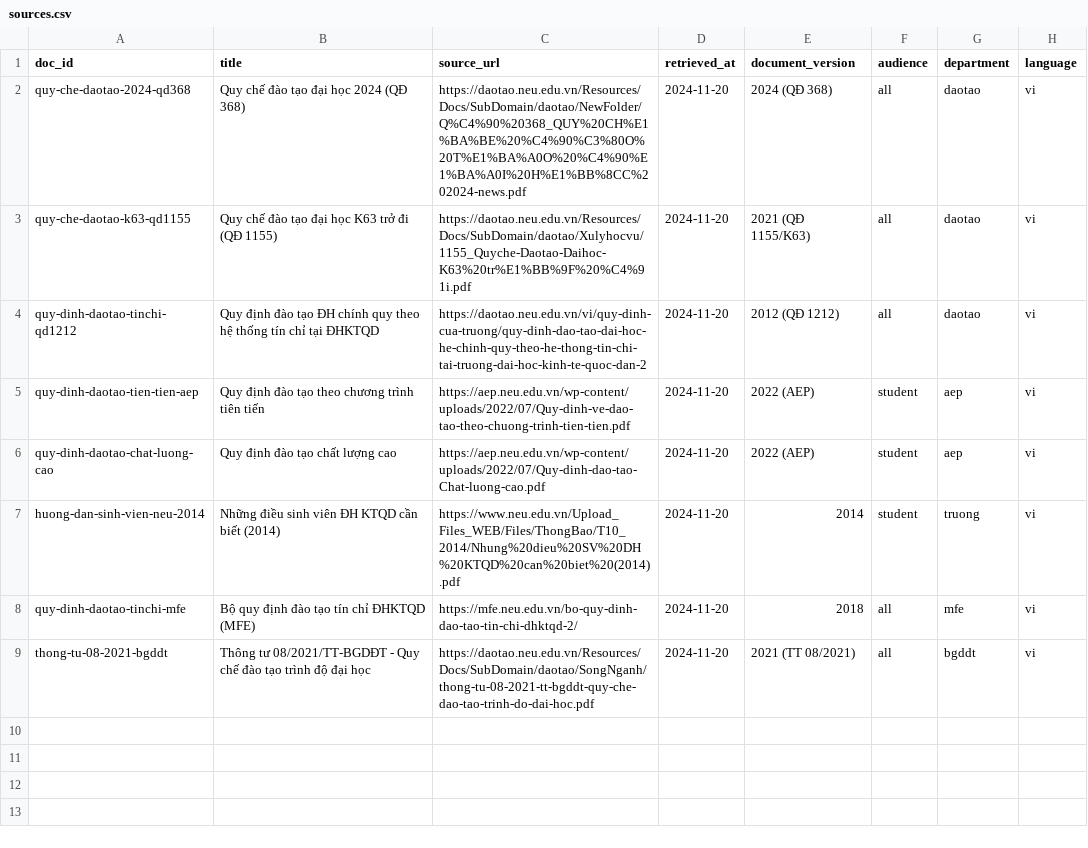
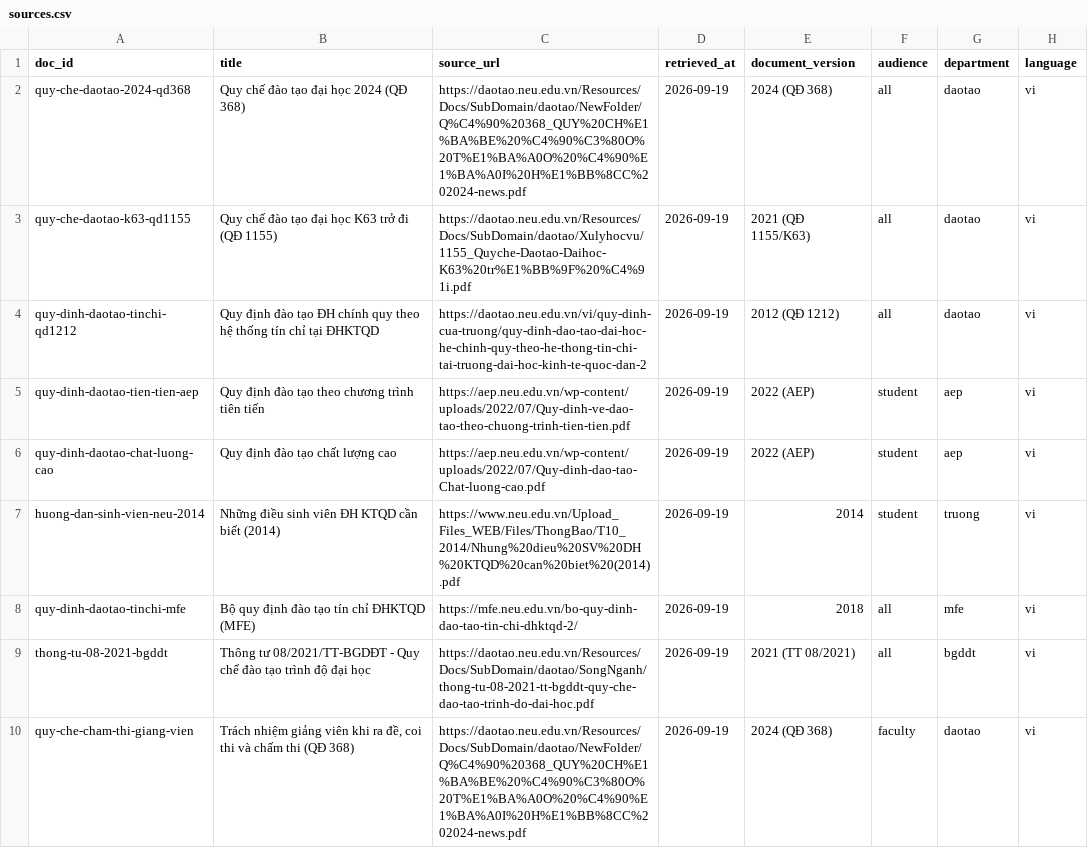
Before and after one commit to tiendungandrew-gif/K4-DAY07-NgoTienDung-2A202602374, a CSV file: data/sources.csv, drawn as a sheet.

```diff
--- a/data/sources.csv
+++ b/data/sources.csv
@@ -1,9 +1,10 @@
 doc_id,title,source_url,retrieved_at,document_version,audience,department,language
-quy-che-daotao-2024-qd368,Quy chế đào tạo đại học 2024 (QĐ 368),https://daotao.neu.edu.vn/Resources/Docs/SubDomain/daotao/NewFolder/Q%C4%90%20368_QUY%20CH%E1%BA%BE%20%C4%90%C3%80O%20T%E1%BA%A0O%20%C4%90%E1%BA%A0I%20H%E1%BB%8CC%202024-news.pdf,2024-11-20,2024 (QĐ 368),all,daotao,vi
-quy-che-daotao-k63-qd1155,Quy chế đào tạo đại học K63 trở đi (QĐ 1155),https://daotao.neu.edu.vn/Resources/Docs/SubDomain/daotao/Xulyhocvu/1155_Quyche-Daotao-Daihoc-K63%20tr%E1%BB%9F%20%C4%91i.pdf,2024-11-20,2021 (QĐ 1155/K63),all,daotao,vi
-quy-dinh-daotao-tinchi-qd1212,Quy định đào tạo ĐH chính quy theo hệ thống tín chỉ tại ĐHKTQD,https://daotao.neu.edu.vn/vi/quy-dinh-cua-truong/quy-dinh-dao-tao-dai-hoc-he-chinh-quy-theo-he-thong-tin-chi-tai-truong-dai-hoc-kinh-te-quoc-dan-2,2024-11-20,2012 (QĐ 1212),all,daotao,vi
-quy-dinh-daotao-tien-tien-aep,Quy định đào tạo theo chương trình tiên tiến,https://aep.neu.edu.vn/wp-content/uploads/2022/07/Quy-dinh-ve-dao-tao-theo-chuong-trinh-tien-tien.pdf,2024-11-20,2022 (AEP),student,aep,vi
-quy-dinh-daotao-chat-luong-cao,Quy định đào tạo chất lượng cao,https://aep.neu.edu.vn/wp-content/uploads/2022/07/Quy-dinh-dao-tao-Chat-luong-cao.pdf,2024-11-20,2022 (AEP),student,aep,vi
-huong-dan-sinh-vien-neu-2014,Những điều sinh viên ĐH KTQD cần biết (2014),https://www.neu.edu.vn/Upload_Files_WEB/Files/ThongBao/T10_2014/Nhung%20dieu%20SV%20DH%20KTQD%20can%20biet%20(2014).pdf,2024-11-20,2014,student,truong,vi
-quy-dinh-daotao-tinchi-mfe,Bộ quy định đào tạo tín chỉ ĐHKTQD (MFE),https://mfe.neu.edu.vn/bo-quy-dinh-dao-tao-tin-chi-dhktqd-2/,2024-11-20,2018,all,mfe,vi
-thong-tu-08-2021-bgddt,Thông tư 08/2021/TT-BGDĐT - Quy chế đào tạo trình độ đại học,https://daotao.neu.edu.vn/Resources/Docs/SubDomain/daotao/SongNganh/thong-tu-08-2021-tt-bgddt-quy-che-dao-tao-trinh-do-dai-hoc.pdf,2024-11-20,2021 (TT 08/2021),all,bgddt,vi
+quy-che-daotao-2024-qd368,Quy chế đào tạo đại học 2024 (QĐ 368),https://daotao.neu.edu.vn/Resources/Docs/SubDomain/daotao/NewFolder/Q%C4%90%20368_QUY%20CH%E1%BA%BE%20%C4%90%C3%80O%20T%E1%BA%A0O%20%C4%90%E1%BA%A0I%20H%E1%BB%8CC%202024-news.pdf,2026-09-19,2024 (QĐ 368),all,daotao,vi
+quy-che-daotao-k63-qd1155,Quy chế đào tạo đại học K63 trở đi (QĐ 1155),https://daotao.neu.edu.vn/Resources/Docs/SubDomain/daotao/Xulyhocvu/1155_Quyche-Daotao-Daihoc-K63%20tr%E1%BB%9F%20%C4%91i.pdf,2026-09-19,2021 (QĐ 1155/K63),all,daotao,vi
+quy-dinh-daotao-tinchi-qd1212,Quy định đào tạo ĐH chính quy theo hệ thống tín chỉ tại ĐHKTQD,https://daotao.neu.edu.vn/vi/quy-dinh-cua-truong/quy-dinh-dao-tao-dai-hoc-he-chinh-quy-theo-he-thong-tin-chi-tai-truong-dai-hoc-kinh-te-quoc-dan-2,2026-09-19,2012 (QĐ 1212),all,daotao,vi
+quy-dinh-daotao-tien-tien-aep,Quy định đào tạo theo chương trình tiên tiến,https://aep.neu.edu.vn/wp-content/uploads/2022/07/Quy-dinh-ve-dao-tao-theo-chuong-trinh-tien-tien.pdf,2026-09-19,2022 (AEP),student,aep,vi
+quy-dinh-daotao-chat-luong-cao,Quy định đào tạo chất lượng cao,https://aep.neu.edu.vn/wp-content/uploads/2022/07/Quy-dinh-dao-tao-Chat-luong-cao.pdf,2026-09-19,2022 (AEP),student,aep,vi
+huong-dan-sinh-vien-neu-2014,Những điều sinh viên ĐH KTQD cần biết (2014),https://www.neu.edu.vn/Upload_Files_WEB/Files/ThongBao/T10_2014/Nhung%20dieu%20SV%20DH%20KTQD%20can%20biet%20(2014).pdf,2026-09-19,2014,student,truong,vi
+quy-dinh-daotao-tinchi-mfe,Bộ quy định đào tạo tín chỉ ĐHKTQD (MFE),https://mfe.neu.edu.vn/bo-quy-dinh-dao-tao-tin-chi-dhktqd-2/,2026-09-19,2018,all,mfe,vi
+thong-tu-08-2021-bgddt,Thông tư 08/2021/TT-BGDĐT - Quy chế đào tạo trình độ đại học,https://daotao.neu.edu.vn/Resources/Docs/SubDomain/daotao/SongNganh/thong-tu-08-2021-tt-bgddt-quy-che-dao-tao-trinh-do-dai-hoc.pdf,2026-09-19,2021 (TT 08/2021),all,bgddt,vi
+quy-che-cham-thi-giang-vien,"Trách nhiệm giảng viên khi ra đề, coi thi và chấm thi (QĐ 368)",https://daotao.neu.edu.vn/Resources/Docs/SubDomain/daotao/NewFolder/Q%C4%90%20368_QUY%20CH%E1%BA%BE%20%C4%90%C3%80O%20T%E1%BA%A0O%20%C4%90%E1%BA%A0I%20H%E1%BB%8CC%202024-news.pdf,2026-09-19,2024 (QĐ 368),faculty,daotao,vi
```
Also changed, not shown: data/university/sources.csv, 10 other files.
